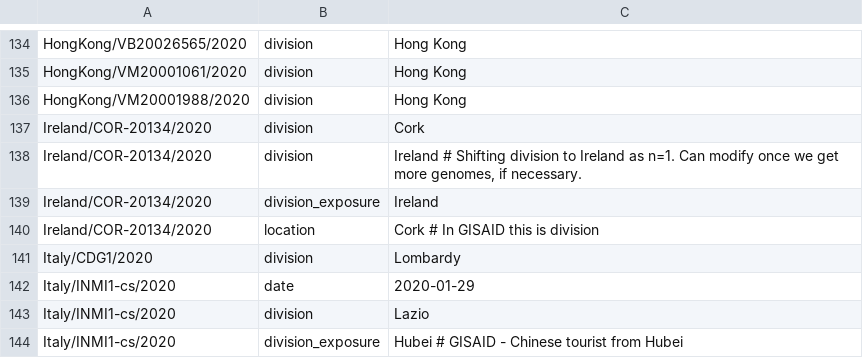
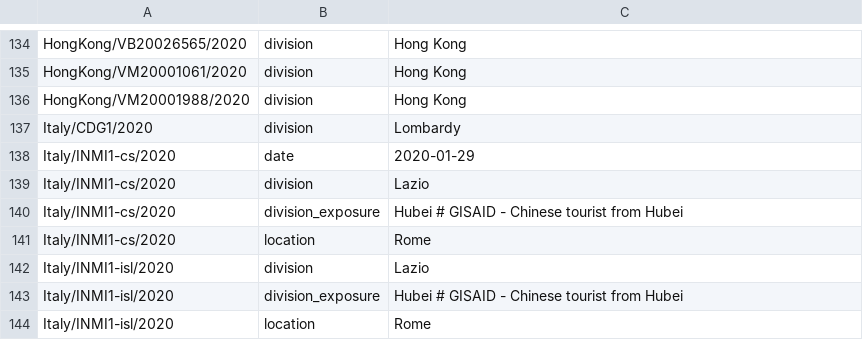
Before and after one commit to nextstrain/ncov-ingest, a TSV file: source-data/annotations.tsv, drawn as a sheet; only a part is shown, gaps mark what is left out; the shorter side is filled out with more unchanged rows.

Commit message:
Update annotations

```diff
--- a/source-data/annotations.tsv
+++ b/source-data/annotations.tsv
@@ -136,6 +136,2 @@ HongKong/VM20001061/2020	division	Hong Kong
 HongKong/VM20001988/2020	division	Hong Kong
-Ireland/COR-20134/2020	division	Cork
-Ireland/COR-20134/2020	division	Ireland # Shifting division to Ireland as n=1. Can modify once we get more genomes, if necessary.
-Ireland/COR-20134/2020	division_exposure	Ireland
-Ireland/COR-20134/2020	location	Cork # In GISAID this is division
 Italy/CDG1/2020	division	Lombardy
```
